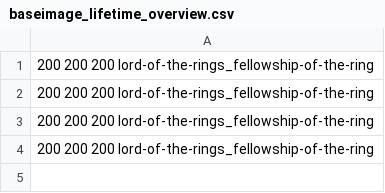
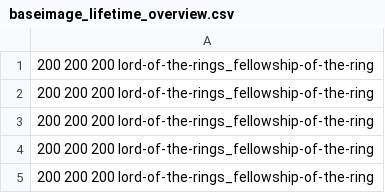
Before and after one commit to pagel-pro/cluster-image-scanner-all-results, a CSV file: 20220620/baseimage_lifetime_overview.csv, drawn as a sheet.

```diff
--- a/20220620/baseimage_lifetime_overview.csv
+++ b/20220620/baseimage_lifetime_overview.csv
@@ -4 +4,2 @@
  200 200 200 lord-of-the-rings_fellowship-of-the-ring
+ 200 200 200 lord-of-the-rings_fellowship-of-the-ring
```
Also changed, not shown: 20220620/lifetime_overview.csv, 3 other files.
